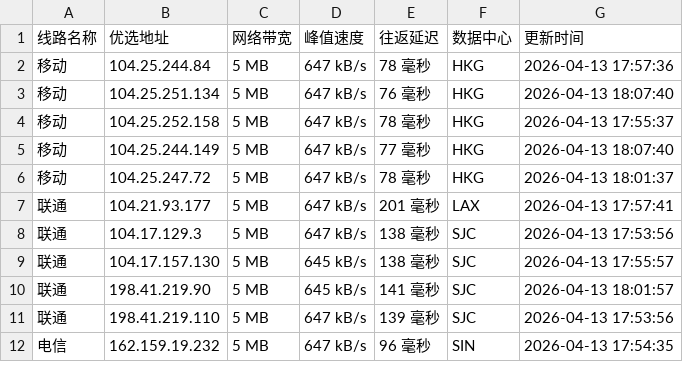
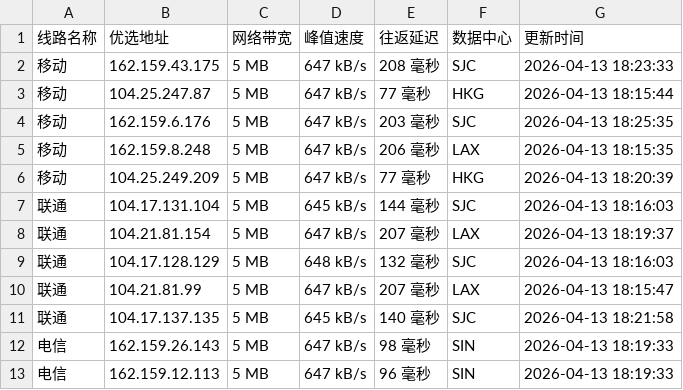
Before and after one commit to yuanxiawan/cfipv4db, a CSV file: cfip.csv, drawn as a sheet; only a part is shown; the diff covers the shown part only.

```diff
--- a/cfip.csv
+++ b/cfip.csv
@@ -1,12 +1,13 @@
 线路名称,优选地址,网络带宽,峰值速度,往返延迟,数据中心,更新时间
-移动,104.25.244.84,5 MB,647 kB/s,78 毫秒,HKG,2026-04-13 17:57:36
-移动,104.25.251.134,5 MB,647 kB/s,76 毫秒,HKG,2026-04-13 18:07:40
-移动,104.25.252.158,5 MB,647 kB/s,78 毫秒,HKG,2026-04-13 17:55:37
-移动,104.25.244.149,5 MB,647 kB/s,77 毫秒,HKG,2026-04-13 18:07:40
-移动,104.25.247.72,5 MB,647 kB/s,78 毫秒,HKG,2026-04-13 18:01:37
-联通,104.21.93.177,5 MB,647 kB/s,201 毫秒,LAX,2026-04-13 17:57:41
-联通,104.17.129.3,5 MB,647 kB/s,138 毫秒,SJC,2026-04-13 17:53:56
-联通,104.17.157.130,5 MB,645 kB/s,138 毫秒,SJC,2026-04-13 17:55:57
-联通,198.41.219.90,5 MB,645 kB/s,141 毫秒,SJC,2026-04-13 18:01:57
-联通,198.41.219.110,5 MB,647 kB/s,139 毫秒,SJC,2026-04-13 17:53:56
-电信,162.159.19.232,5 MB,647 kB/s,96 毫秒,SIN,2026-04-13 17:54:35
+移动,162.159.43.175,5 MB,647 kB/s,208 毫秒,SJC,2026-04-13 18:23:33
+移动,104.25.247.87,5 MB,647 kB/s,77 毫秒,HKG,2026-04-13 18:15:44
+移动,162.159.6.176,5 MB,647 kB/s,203 毫秒,SJC,2026-04-13 18:25:35
+移动,162.159.8.248,5 MB,647 kB/s,206 毫秒,LAX,2026-04-13 18:15:35
+移动,104.25.249.209,5 MB,647 kB/s,77 毫秒,HKG,2026-04-13 18:20:39
+联通,104.17.131.104,5 MB,645 kB/s,144 毫秒,SJC,2026-04-13 18:16:03
+联通,104.21.81.154,5 MB,647 kB/s,207 毫秒,LAX,2026-04-13 18:19:37
+联通,104.17.128.129,5 MB,648 kB/s,132 毫秒,SJC,2026-04-13 18:16:03
+联通,104.21.81.99,5 MB,647 kB/s,207 毫秒,LAX,2026-04-13 18:15:47
+联通,104.17.137.135,5 MB,645 kB/s,140 毫秒,SJC,2026-04-13 18:21:58
+电信,162.159.26.143,5 MB,647 kB/s,98 毫秒,SIN,2026-04-13 18:19:33
+电信,162.159.12.113,5 MB,647 kB/s,96 毫秒,SIN,2026-04-13 18:19:33
```
Also changed, not shown: 1 removed row and 9 edited cells elsewhere in this file, 1 other file.
